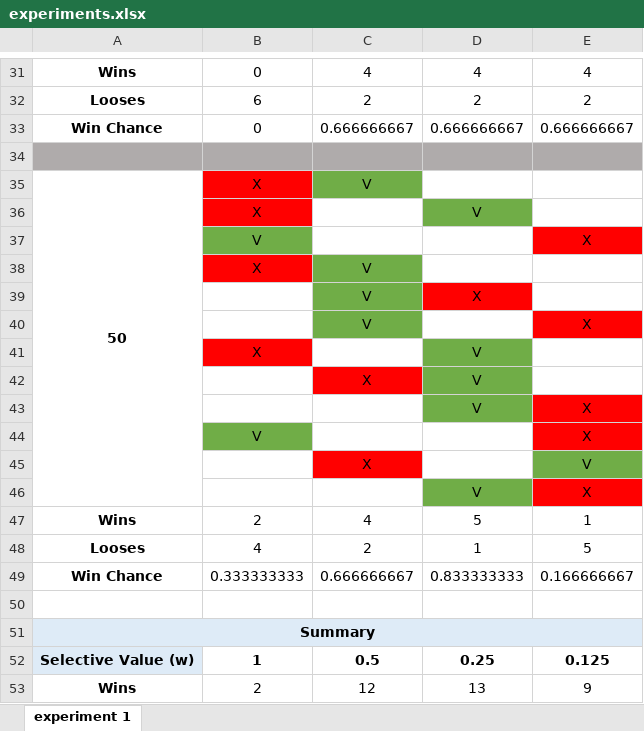
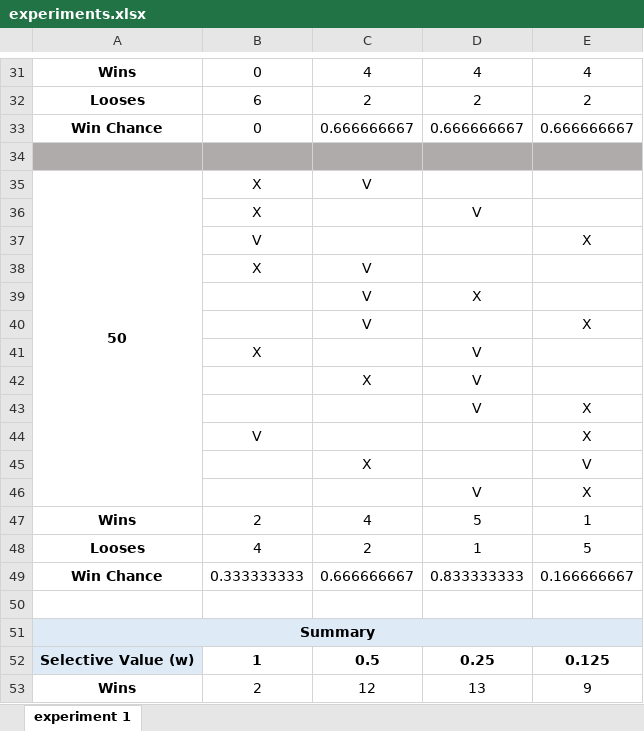
Before and after one commit to itaicaspi/AI, an Excel workbook: HW2/amazons/experiments.xlsx, sheet experiment 1, drawn as a sheet; only a part is shown, gaps mark what is left out; values as stored, in another font and other column widths than the file's, no borders; conditional formats not drawn; the diff names each change by its address in the sheet, - before the commit and + after, or states it on an @@ line.

```diff
--- a/HW2/amazons/experiments.xlsx (sheet experiment 1)
+++ b/HW2/amazons/experiments.xlsx (sheet experiment 1)
-B35:B36 fill: #FF0000
+B35:B36 fill: none
-C35 fill: #70AD47
+C35 fill: none
-D36 fill: #70AD47
+D36 fill: none
-B37 fill: #70AD47
+B37 fill: none
-E37 fill: #FF0000
+E37 fill: none
-B38 fill: #FF0000
+B38 fill: none
-C38:C40 fill: #70AD47
+C38:C40 fill: none
-D39 fill: #FF0000
+D39 fill: none
-E40 fill: #FF0000
+E40 fill: none
-B41 fill: #FF0000
+B41 fill: none
-D41:D43 fill: #70AD47
+D41:D43 fill: none
-C42 fill: #FF0000
+C42 fill: none
-E43:E44 fill: #FF0000
+E43:E44 fill: none
-B44 fill: #70AD47
+B44 fill: none
-C45 fill: #FF0000
+C45 fill: none
-E45 fill: #70AD47
+E45 fill: none
-D46 fill: #70AD47
+D46 fill: none
-E46 fill: #FF0000
+E46 fill: none
```
Also changed, not shown: 1 other file.
